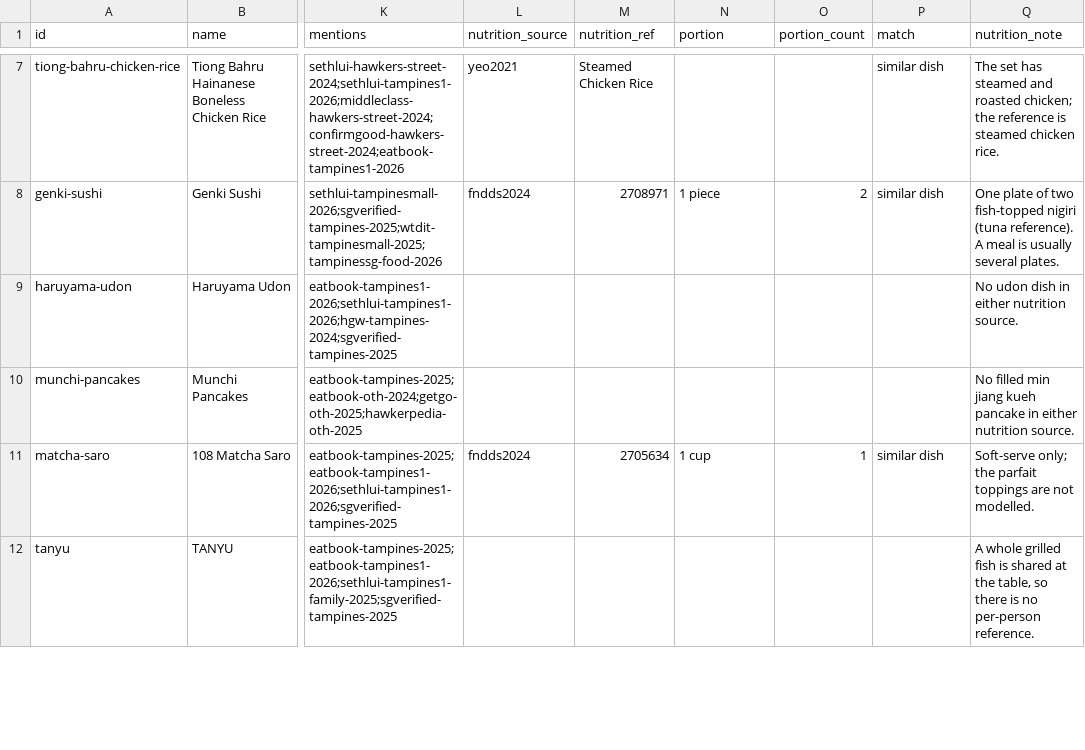
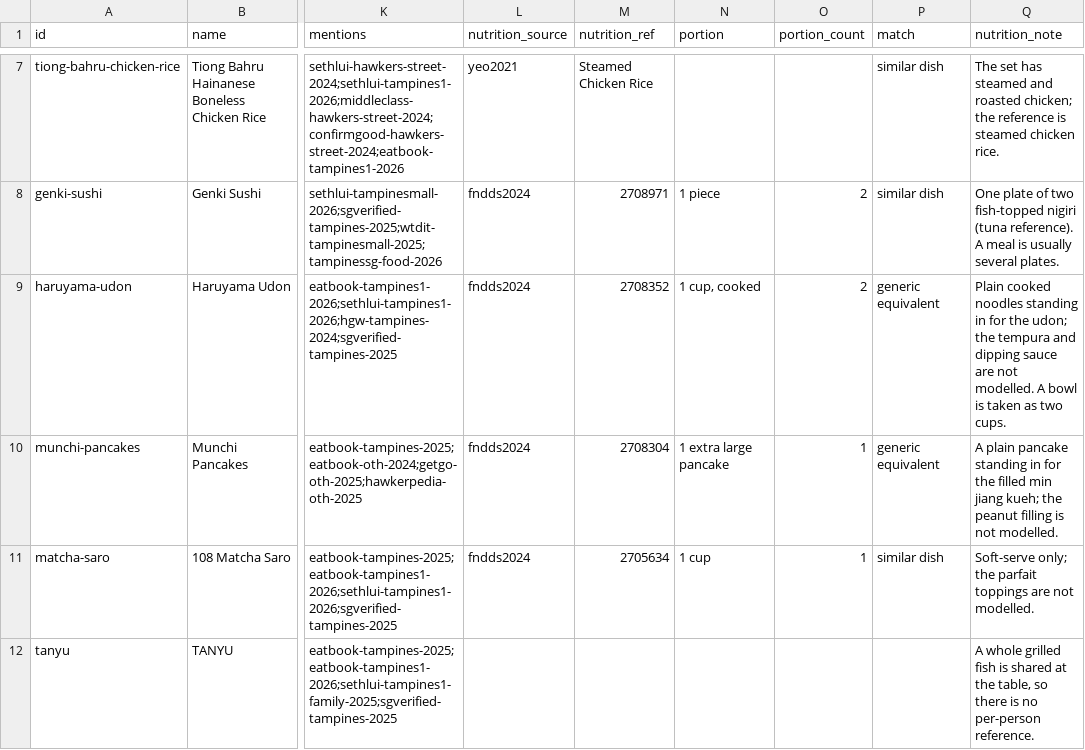
Before and after one commit to yujieteo/site, a CSV file: visuals/tampines-food/outlets.csv, drawn as a sheet; only a part is shown, gaps mark what is left out; the diff covers the shown part only; the diff names each change by its address in the sheet, - before the commit and + after, or states it on an @@ line.

Commit message:
no-mistakes(review): Extend calorie coverage with generic equivalents and fix visuals-link test

```diff
--- a/visuals/tampines-food/outlets.csv
+++ b/visuals/tampines-food/outlets.csv
-L9:L10 (nutrition_source): (empty)
+L9:L10 (nutrition_source): fndds2024
-M9 (nutrition_ref): (empty)
+M9 (nutrition_ref): 2708352
-N9 (portion): (empty)
+N9 (portion): 1 cup, cooked
-O9 (portion_count): (empty)
+O9 (portion_count): 2
-P9:P10 (match): (empty)
+P9:P10 (match): generic equivalent
-Q9 (nutrition_note): No udon dish in either nutrition source.
+Q9 (nutrition_note): Plain cooked noodles standing in for the udon; the tempura and dipping sauce are not modelled. A bowl is taken as two cups.
-M10 (nutrition_ref): (empty)
+M10 (nutrition_ref): 2708304
-N10 (portion): (empty)
+N10 (portion): 1 extra large pancake
-O10 (portion_count): (empty)
+O10 (portion_count): 1
-Q10 (nutrition_note): No filled min jiang kueh pancake in either nutrition source.
+Q10 (nutrition_note): A plain pancake standing in for the filled min jiang kueh; the peanut filling is not modelled.
```
Also changed, not shown: 82 edited cells elsewhere in this file, visuals/tampines-food/fndds.csv, 6 other files.
